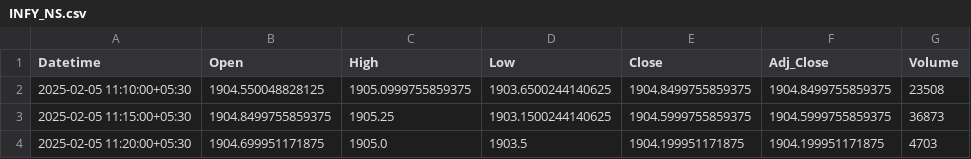
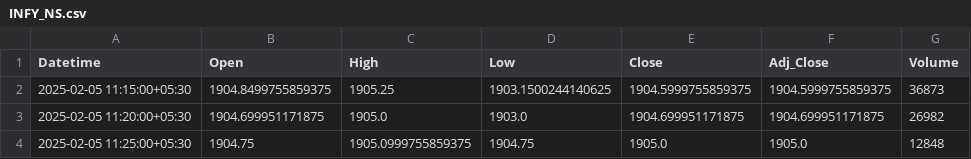
Before and after one commit to chiragpalan/stock_predictions_rnn_v2, a CSV file: temp_csv/INFY_NS.csv, drawn as a sheet.

```diff
--- a/temp_csv/INFY_NS.csv
+++ b/temp_csv/INFY_NS.csv
@@ -1,4 +1,4 @@
 Datetime,Open,High,Low,Close,Adj_Close,Volume
-2025-02-05 11:10:00+05:30,1904.550048828125,1905.0999755859375,1903.6500244140625,1904.8499755859375,1904.8499755859375,23508
 2025-02-05 11:15:00+05:30,1904.8499755859375,1905.25,1903.1500244140625,1904.5999755859375,1904.5999755859375,36873
-2025-02-05 11:20:00+05:30,1904.699951171875,1905.0,1903.5,1904.199951171875,1904.199951171875,4703
+2025-02-05 11:20:00+05:30,1904.699951171875,1905.0,1903.0,1904.699951171875,1904.699951171875,26982
+2025-02-05 11:25:00+05:30,1904.75,1905.0999755859375,1904.75,1905.0,1905.0,12848
```
Also changed, not shown: temp_csv/HDFCBANK_NS.csv, temp_csv/ICICIBANK_NS.csv, 3 other files.
